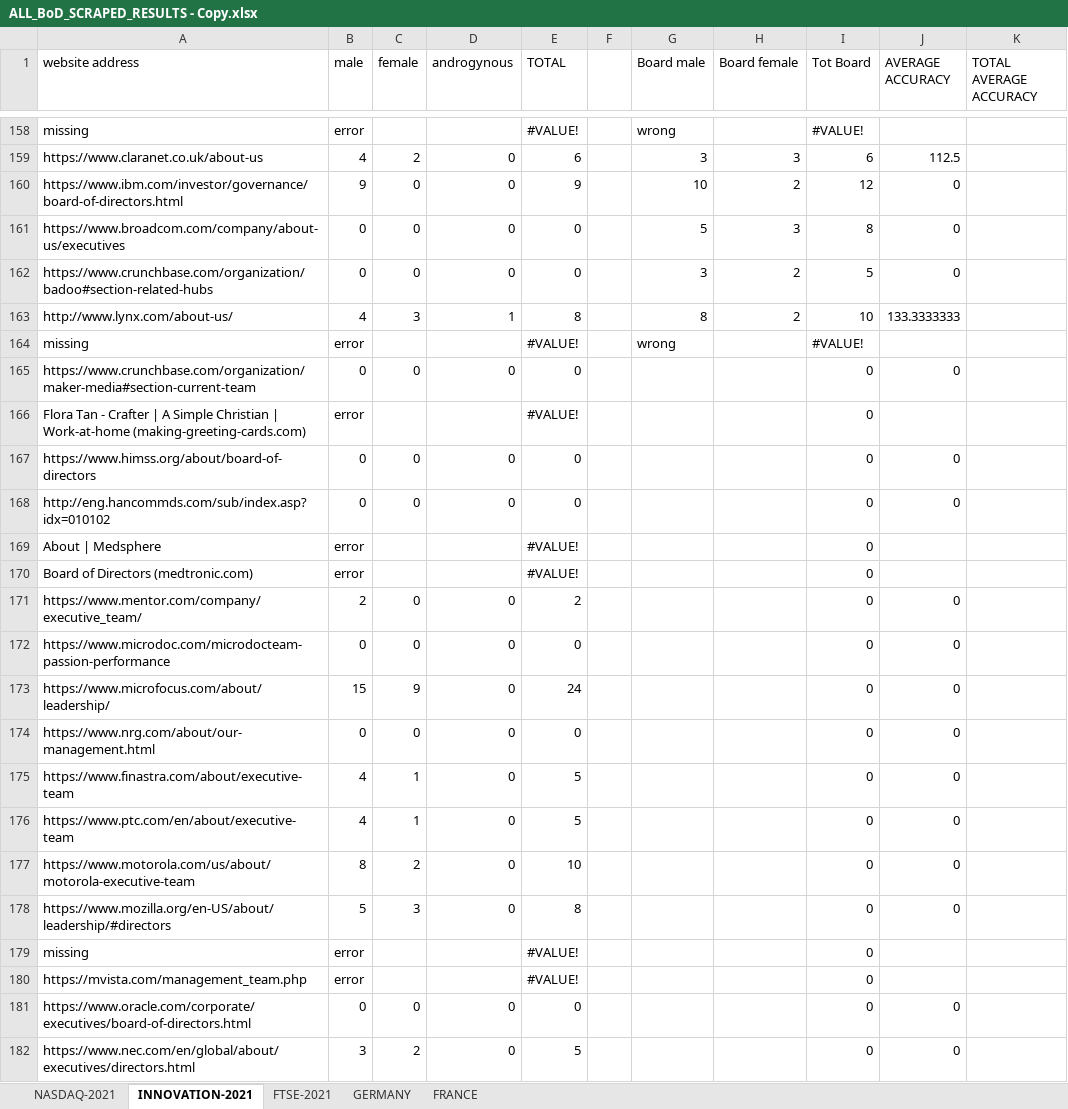
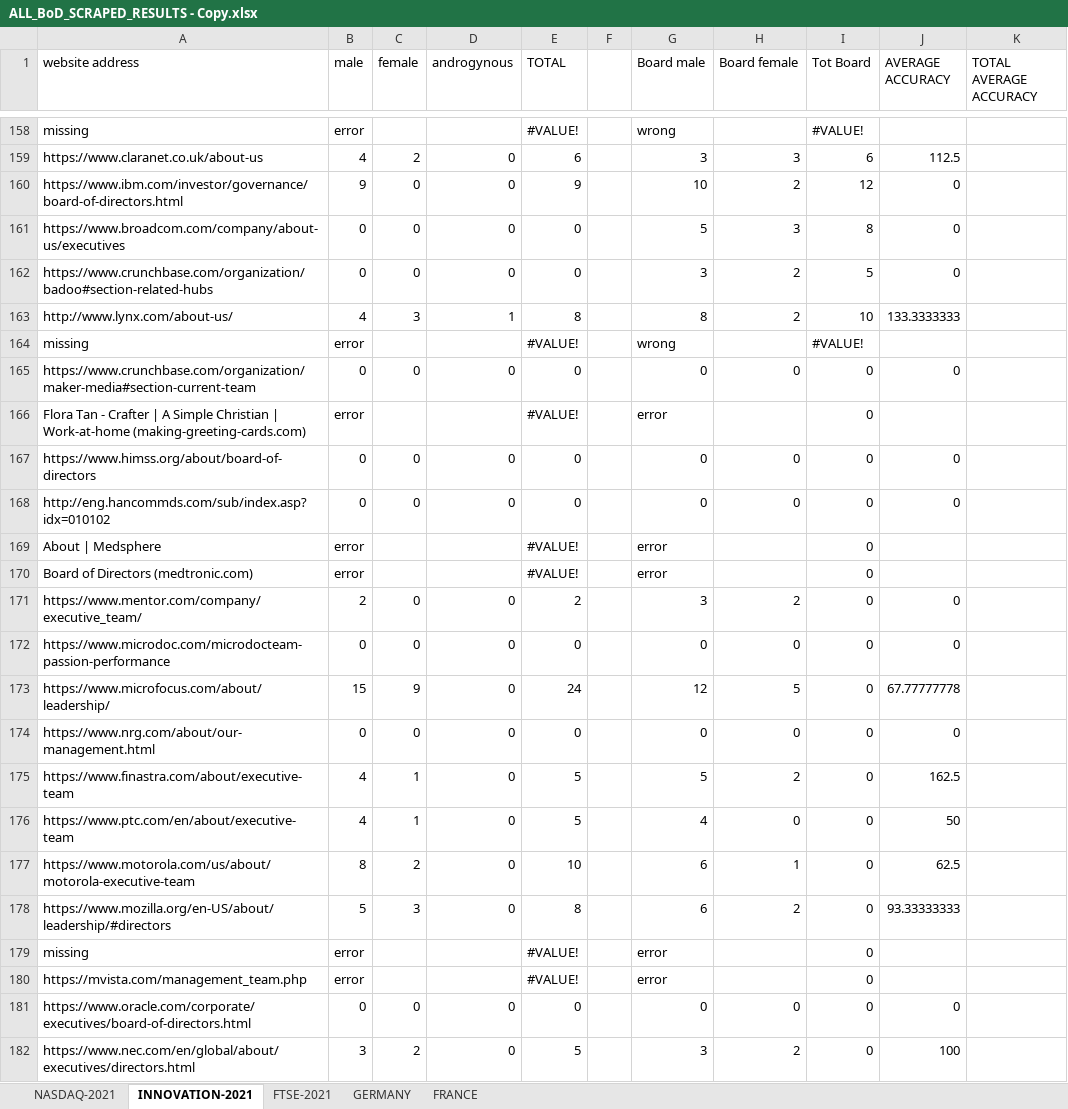
Before and after one commit to TitouanUniLu/BSP_WebScraper, an Excel workbook: ALL_BoD_SCRAPED_RESULTS - Copy.xlsx, sheet INNOVATION-2021, drawn as a sheet; only a part is shown, gaps mark what is left out; values as stored, in another font and other column widths than the file's, no cell formats; the diff covers the shown part only; the diff names each change by its address in the sheet, - before the commit and + after, or states it on an @@ line.

Commit message:
finished real BoD values

```diff
--- a/ALL_BoD_SCRAPED_RESULTS - Copy.xlsx (sheet INNOVATION-2021)
+++ b/ALL_BoD_SCRAPED_RESULTS - Copy.xlsx (sheet INNOVATION-2021)
-G165 (Board male): (empty)
+G165 (Board male): 0
-H165 (Board female): (empty)
+H165 (Board female): 0
-G166 (Board male): (empty)
+G166 (Board male): error
-G167:G168 (Board male): (empty)
+G167:G168 (Board male): 0
-H167:H168 (Board female): (empty)
+H167:H168 (Board female): 0
-G169:G170 (Board male): (empty)
+G169:G170 (Board male): error
-G171 (Board male): (empty)
+G171 (Board male): 3
-H171 (Board female): (empty)
+H171 (Board female): 2
-G172 (Board male): (empty)
+G172 (Board male): 0
-H172 (Board female): (empty)
+H172 (Board female): 0
-G173 (Board male): (empty)
+G173 (Board male): 12
-H173 (Board female): (empty)
+H173 (Board female): 5
-J173 (AVERAGE ACCURACY): 0
+J173 (AVERAGE ACCURACY): 67.77777778
-G174 (Board male): (empty)
+G174 (Board male): 0
-H174 (Board female): (empty)
+H174 (Board female): 0
-G175 (Board male): (empty)
+G175 (Board male): 5
-H175 (Board female): (empty)
+H175 (Board female): 2
-J175 (AVERAGE ACCURACY): 0
+J175 (AVERAGE ACCURACY): 162.5
-G176 (Board male): (empty)
+G176 (Board male): 4
-H176 (Board female): (empty)
+H176 (Board female): 0
-J176 (AVERAGE ACCURACY): 0
+J176 (AVERAGE ACCURACY): 50
-G177:G178 (Board male): (empty)
+G177:G178 (Board male): 6
-H177 (Board female): (empty)
+H177 (Board female): 1
-J177 (AVERAGE ACCURACY): 0
+J177 (AVERAGE ACCURACY): 62.5
-H178 (Board female): (empty)
+H178 (Board female): 2
-J178 (AVERAGE ACCURACY): 0
+J178 (AVERAGE ACCURACY): 93.33333333
-G179:G180 (Board male): (empty)
+G179:G180 (Board male): error
-G181 (Board male): (empty)
+G181 (Board male): 0
-H181 (Board female): (empty)
+H181 (Board female): 0
-G182 (Board male): (empty)
+G182 (Board male): 3
-H182 (Board female): (empty)
+H182 (Board female): 2
-J182 (AVERAGE ACCURACY): 0
+J182 (AVERAGE ACCURACY): 100
```
Also changed, not shown: 111 edited cells elsewhere in this sheet, sheet FRANCE, cell formats, 3 other files.
